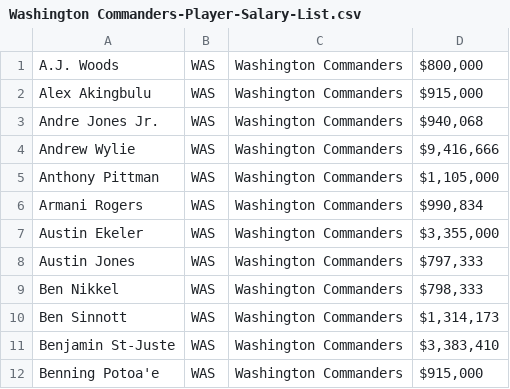
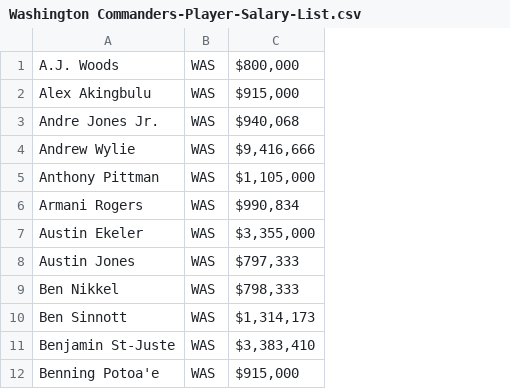
Before and after one commit to marcojthompson/Within-The-Cap, a CSV file: notebooks/data/team-salary-lists/Washington Commanders-Player-Salary-List.csv, drawn as a sheet; only a part is shown; the diff names each change by its address in the sheet, - before the commit and + after, or states it on an @@ line.

Commit message:
New Notebook, Salary List Changes
Started notebook to combine data into more extensive lists, salary lists now only contain player name, team abbreviation, and salary cap hit

```diff
--- a/notebooks/data/team-salary-lists/Washington Commanders-Player-Salary-List.csv
+++ b/notebooks/data/team-salary-lists/Washington Commanders-Player-Salary-List.csv
-column C, rows 1-12: all Washington Commanders
```
Also changed, not shown: notebooks/data/team-salary-lists/Jacksonville Jaguars-Player-Salary-List.csv, notebooks/data/team-salary-lists/Los Angeles Chargers-Player-Salary-List.csv, 31 other files.
